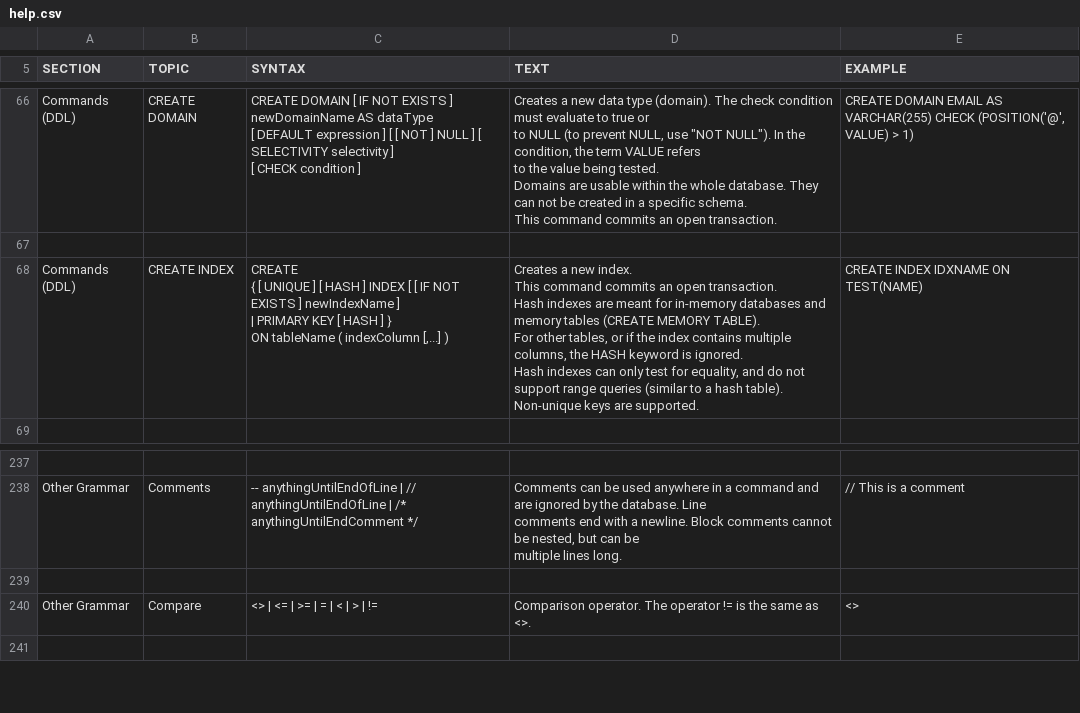
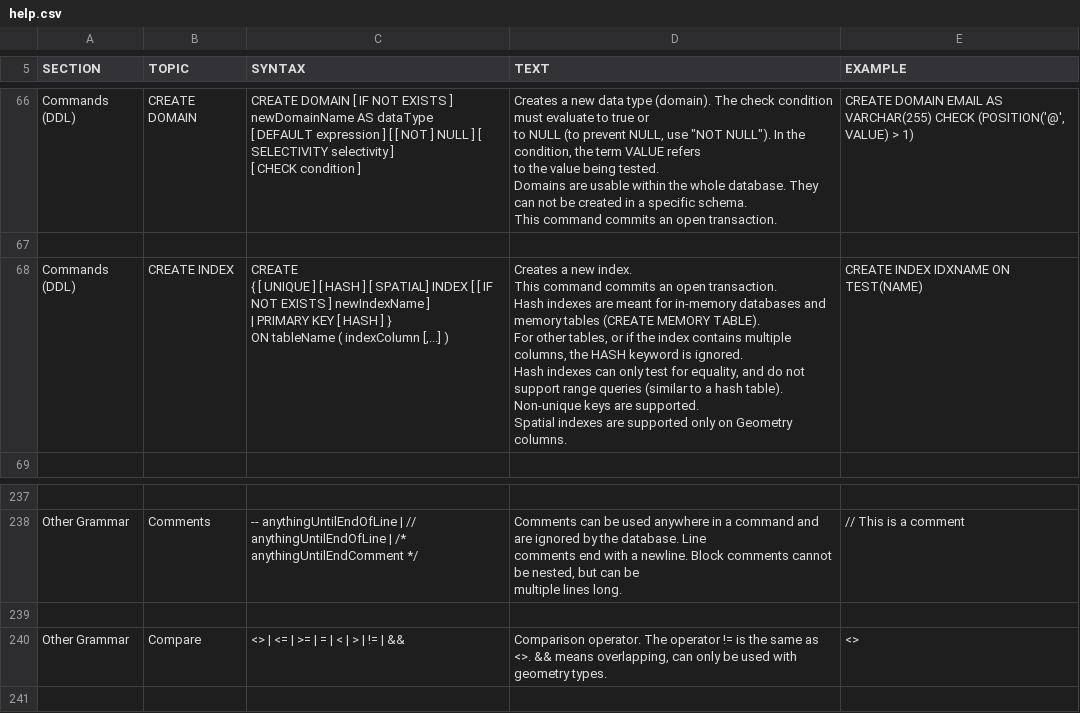
Before and after one commit to svn2github/H2-Mirror, a CSV file: h2/src/docsrc/help/help.csv, drawn as a sheet; only a part is shown, gaps mark what is left out.

```diff
--- a/h2/src/docsrc/help/help.csv
+++ b/h2/src/docsrc/help/help.csv
@@ -489,18 +489,19 @@ CREATE DOMAIN EMAIL AS VARCHAR(255) CHECK (POSITION('@', VALUE) > 1)
 
-"Commands (DDL)","CREATE INDEX","
-CREATE
-{ [ UNIQUE ] [ HASH ] INDEX [ [ IF NOT EXISTS ] newIndexName ]
-    | PRIMARY KEY [ HASH ] }
-ON tableName ( indexColumn [,...] )
-","
-Creates a new index.
-This command commits an open transaction.
-
-Hash indexes are meant for in-memory databases and memory tables (CREATE MEMORY TABLE).
-For other tables, or if the index contains multiple columns, the HASH keyword is ignored.
-Hash indexes can only test for equality, and do not support range queries (similar to a hash table).
-Non-unique keys are supported.
-","
-CREATE INDEX IDXNAME ON TEST(NAME)
-"
+"Commands (DDL)","CREATE INDEX","
+CREATE
+{ [ UNIQUE ] [ HASH ] [ SPATIAL] INDEX [ [ IF NOT EXISTS ] newIndexName ]
+    | PRIMARY KEY [ HASH ] }
+ON tableName ( indexColumn [,...] )
+","
+Creates a new index.
+This command commits an open transaction.
+
+Hash indexes are meant for in-memory databases and memory tables (CREATE MEMORY TABLE).
+For other tables, or if the index contains multiple columns, the HASH keyword is ignored.
+Hash indexes can only test for equality, and do not support range queries (similar to a hash table).
+Non-unique keys are supported.
+Spatial indexes are supported only on Geometry columns.
+","
+CREATE INDEX IDXNAME ON TEST(NAME)
+"
 
@@ -1727,9 +1728,9 @@ multiple lines long.
 
-"Other Grammar","Compare","
-<> | <= | >= | = | < | > | !=
-","
-Comparison operator. The operator != is the same as <>.
-","
-<>
-"
+"Other Grammar","Compare","
+<> | <= | >= | = | < | > | != | &&
+","
+Comparison operator. The operator != is the same as <>. && means overlapping, can only be used with geometry types.
+","
+<>
+"
 
```
Also changed, not shown: h2/src/main/org/h2/res/help.csv, 23 other files.
